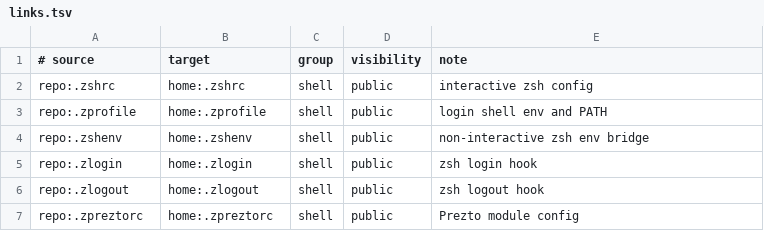
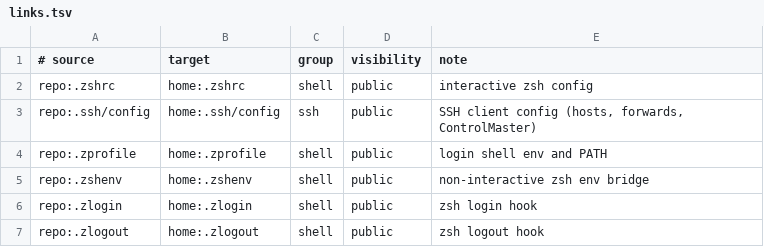
Before and after one commit to dataders/dotfiles, a TSV file: links.tsv, drawn as a sheet; only a part is shown; the shorter side is filled out with more unchanged rows.

```diff
--- a/links.tsv
+++ b/links.tsv
@@ -2,2 +2,3 @@
 repo:.zshrc	home:.zshrc	shell	public	interactive zsh config
+repo:.ssh/config	home:.ssh/config	ssh	public	SSH client config (hosts, forwards, ControlMaster)
 repo:.zprofile	home:.zprofile	shell	public	login shell env and PATH
```
